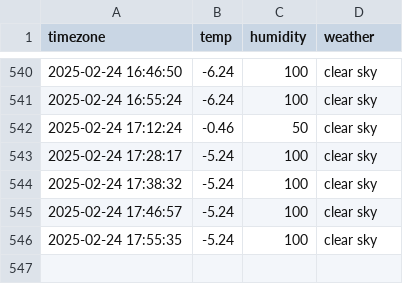
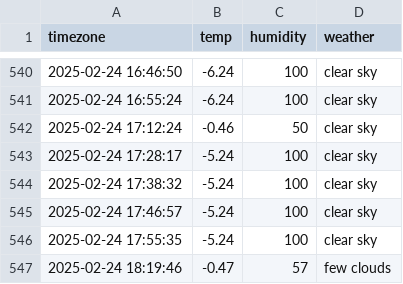
Before and after one commit to jaehoon3123213/seoul_weather, a CSV file: seoul_weather.csv, drawn as a sheet; only a part is shown, gaps mark what is left out.

```diff
--- a/seoul_weather.csv
+++ b/seoul_weather.csv
@@ -546 +546,2 @@ timezone,temp,humidity,weather
 2025-02-24 17:55:35,-5.24,100,clear sky
+2025-02-24 18:19:46,-0.47,57,few clouds
```
